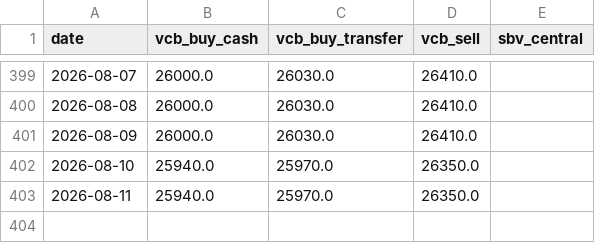
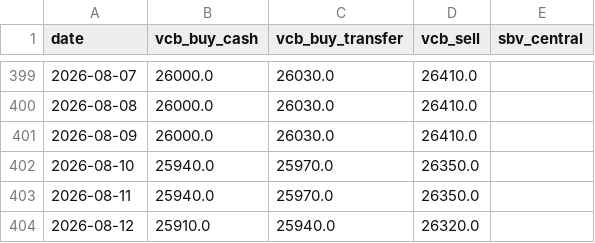
Before and after one commit to Quang-Dobe/Agents-VietName-Finance-Dashboard, a CSV file: data/fx/history.csv, drawn as a sheet; only a part is shown, gaps mark what is left out; the diff names each change by its address in the sheet, - before the commit and + after, or states it on an @@ line.

```diff
--- a/data/fx/history.csv
+++ b/data/fx/history.csv
+row 404: 2026-08-12 | 25910.0 | 25940.0 | 26320.0
```
Also changed, not shown: data/gold/history.csv, 3 other files.
